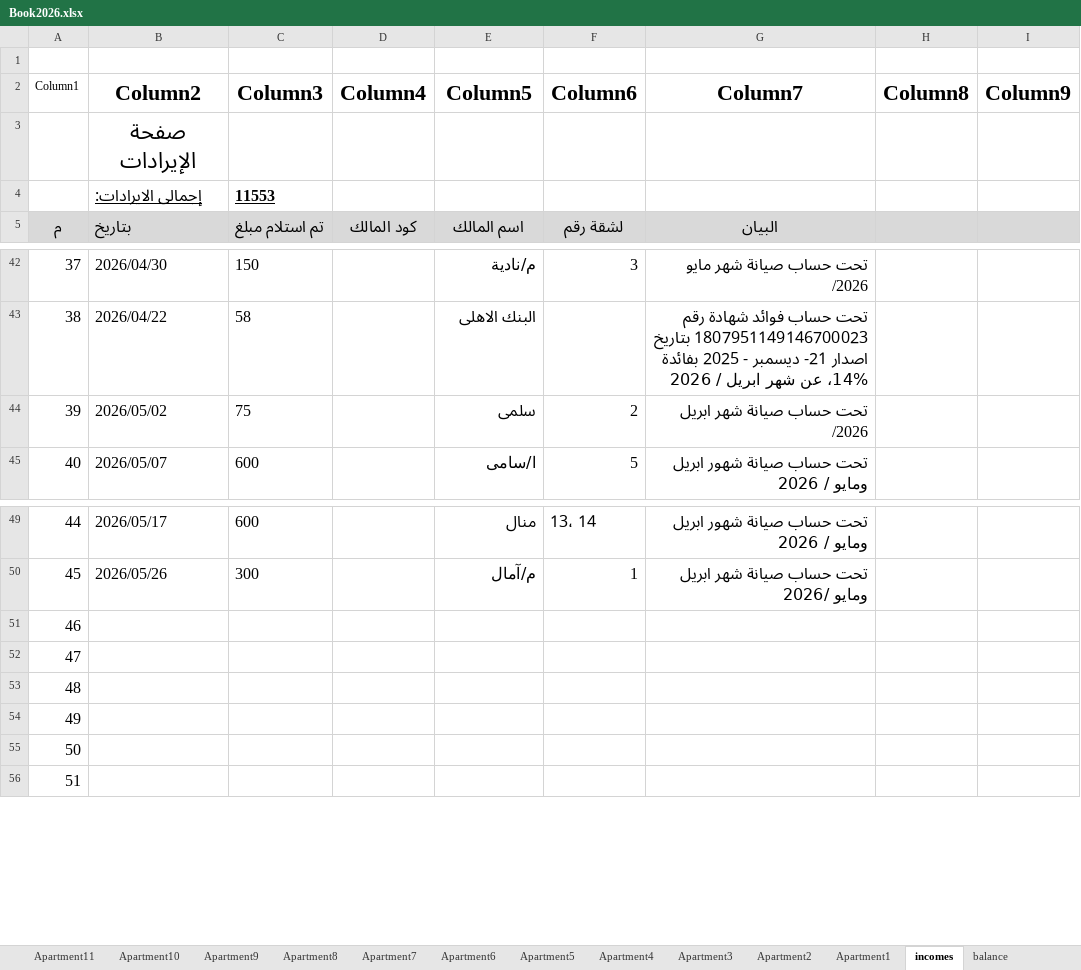
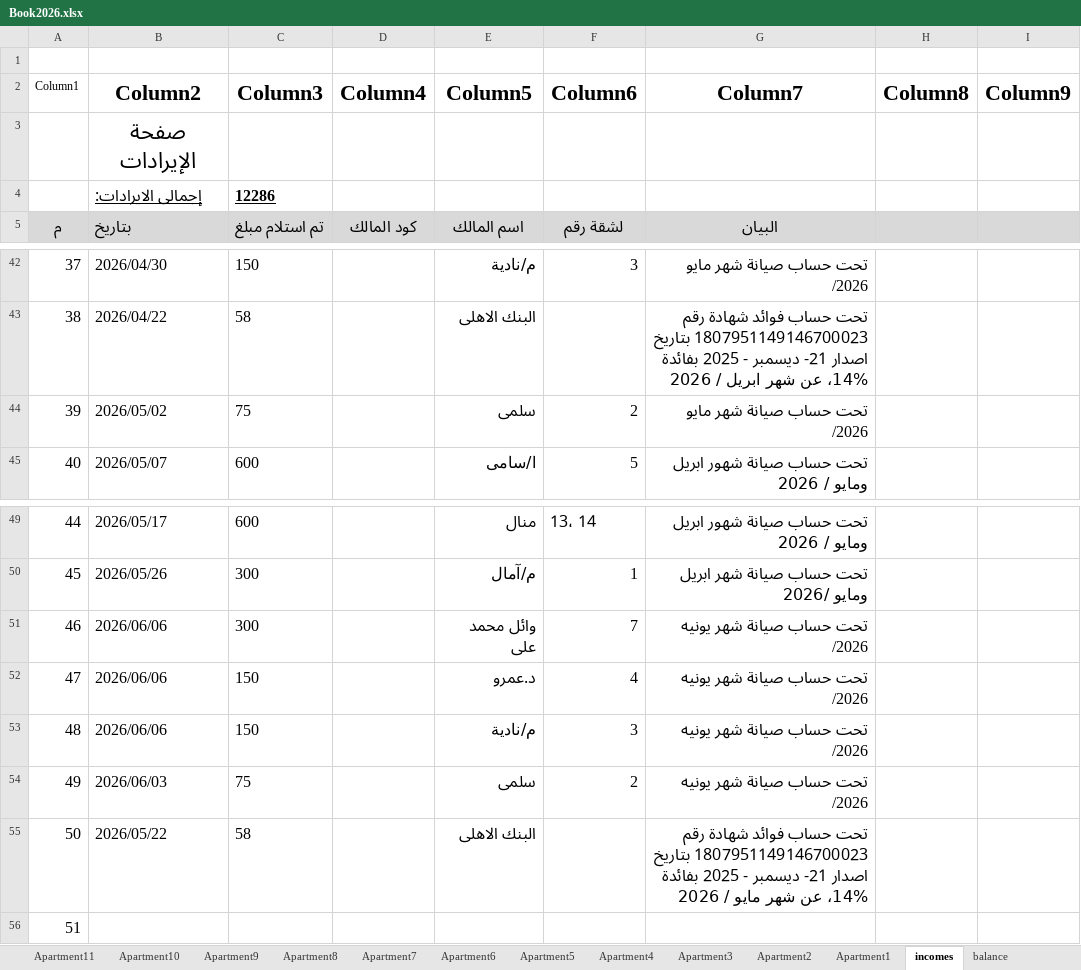
Before and after one commit to wmaa64/syana2024, an Excel workbook: Book2026.xlsx, sheet incomes, drawn as a sheet; only a part is shown, gaps mark what is left out; values as stored, in another font and other column widths than the file's, no borders; table styles not drawn; the diff names each change by its address in the sheet, - before the commit and + after, or states it on an @@ line.

Commit message:
6-6-26-1

```diff
--- a/Book2026.xlsx (sheet incomes)
+++ b/Book2026.xlsx (sheet incomes)
-C4 (Column3): 11553
+C4 (Column3): 12286
-G44 (Column7): تحت حساب صيانة شهر ابريل /2026
+G44 (Column7): تحت حساب صيانة شهر مايو /2026
-B51:B53 (Column2): (empty)
+B51:B53 (Column2): 2026/06/06
-C51 (Column3): (empty)
+C51 (Column3): 300
-E51 (Column5): (empty)
+E51 (Column5): وائل محمد على
-F51 (Column6): (empty)
+F51 (Column6): 7
-G51:G54 (Column7): (empty)
+G51:G54 (Column7): تحت حساب صيانة شهر يونيه /2026
-C52:C53 (Column3): (empty)
+C52:C53 (Column3): 150
-E52 (Column5): (empty)
+E52 (Column5): د.عمرو
-F52 (Column6): (empty)
+F52 (Column6): 4
-E53 (Column5): (empty)
+E53 (Column5): م/نادية
-F53 (Column6): (empty)
+F53 (Column6): 3
-B54 (Column2): (empty)
+B54 (Column2): 2026/06/03
-C54 (Column3): (empty)
+C54 (Column3): 75
-E54 (Column5): (empty)
+E54 (Column5): سلمى
-F54 (Column6): (empty)
+F54 (Column6): 2
-B55 (Column2): (empty)
+B55 (Column2): 2026/05/22
-C55 (Column3): (empty)
+C55 (Column3): 58
-E55 (Column5): (empty)
+E55 (Column5): البنك الاهلى
-G55 (Column7): (empty)
+G55 (Column7): تحت حساب فوائد شهادة رقم 1807951149146700023 بتاريخ اصدار 21- ديسمبر - 2025 بفائدة 14%، عن شهر مايو / 2026
```
Also changed, not shown: sheet payments, sheet Monthly_payments, sheet Apartment3, sheet Apartment4, sheet Apartment7, sheet Apartment2, 1 more sheet.
